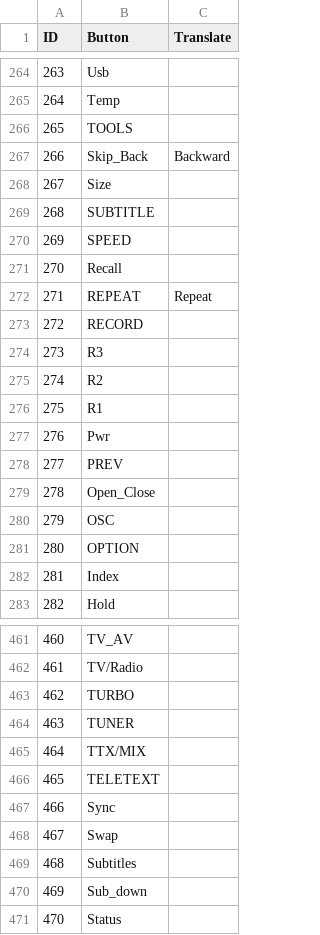
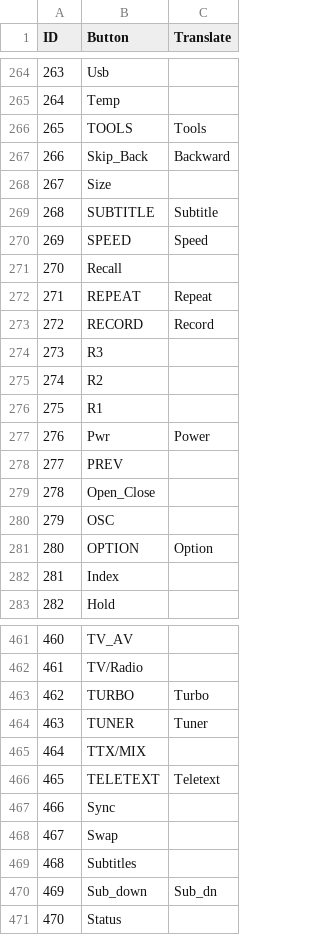
Before and after one commit to LupusE/fzIRDB2SQL, a CSV file: db/csv/Flipper-IRDB2SQLite_btn-transl.csv, drawn as a sheet; only a part is shown, gaps mark what is left out; the diff covers the shown part only.

```diff
--- a/db/csv/Flipper-IRDB2SQLite_btn-transl.csv
+++ b/db/csv/Flipper-IRDB2SQLite_btn-transl.csv
@@ -265,10 +265,10 @@ ID;Button;Translate
 264;Temp;
-265;TOOLS;
+265;TOOLS;Tools
 266;Skip_Back;Backward
 267;Size;
-268;SUBTITLE;
-269;SPEED;
+268;SUBTITLE;Subtitle
+269;SPEED;Speed
 270;Recall;
 271;REPEAT;Repeat
-272;RECORD;
+272;RECORD;Record
 273;R3;
@@ -276,3 +276,3 @@ ID;Button;Translate
 275;R1;
-276;Pwr;
+276;Pwr;Power
 277;PREV;
@@ -280,3 +280,3 @@ ID;Button;Translate
 279;OSC;
-280;OPTION;
+280;OPTION;Option
 281;Index;
@@ -462,6 +462,6 @@ ID;Button;Translate
 461;TV/Radio;
-462;TURBO;
-463;TUNER;
+462;TURBO;Turbo
+463;TUNER;Tuner
 464;TTX/MIX;
-465;TELETEXT;
+465;TELETEXT;Teletext
 466;Sync;
@@ -469,3 +469,3 @@ ID;Button;Translate
 468;Subtitles;
-469;Sub_down;
+469;Sub_down;Sub_dn
 470;Status;
```
Also changed, not shown: 78 edited cells elsewhere in this file, 1 other file.
